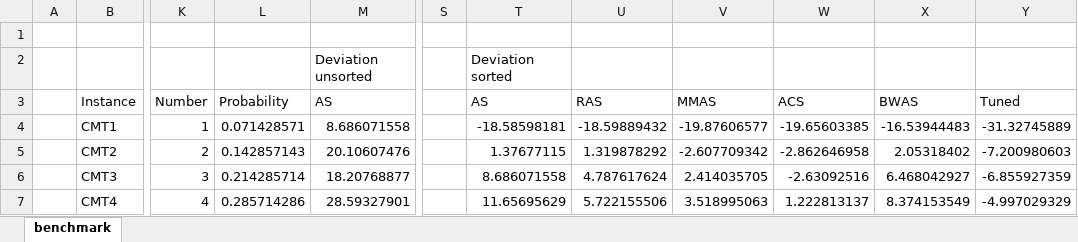
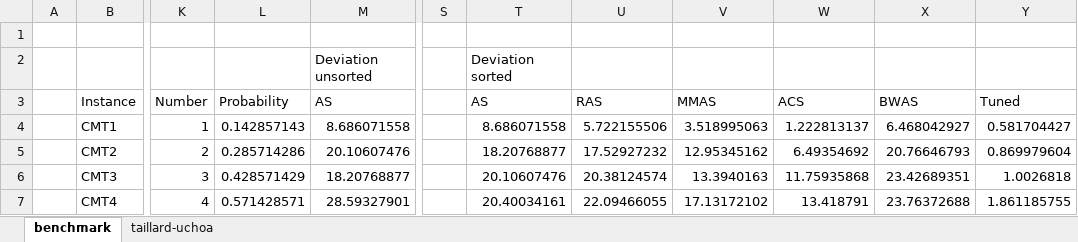
Before and after one commit to ElderMayday/master, an Excel workbook: irace/results/scaled/benchmark.xlsx, sheet benchmark, drawn as a sheet; only a part is shown, gaps mark what is left out; values as stored, in another font and other column widths than the file's, no borders; charts and pictures not drawn; the diff covers the shown part only; the diff names each change by its address in the sheet, - before the commit and + after, or states it on an @@ line.

```diff
--- a/irace/results/scaled/benchmark.xlsx (sheet benchmark)
+++ b/irace/results/scaled/benchmark.xlsx (sheet benchmark)
+sheet tab: taillard-uchoa
-L4: 0.071428571
+L4: 0.142857143
-T4: -18.58598181
+T4: 8.686071558
-U4: -18.59889432
+U4: 5.722155506
-V4: -19.87606577
+V4: 3.518995063
-W4: -19.65603385
+W4: 1.222813137
-X4: -16.53944483
+X4: 6.468042927
-Y4: -31.32745889
+Y4: 0.581704427
-L5: 0.142857143
+L5: 0.285714286
-T5: 1.37677115
+T5: 18.20768877
-U5: 1.319878292
+U5: 17.52927232
-V5: -2.607709342
+V5: 12.95345162
-W5: -2.862646958
+W5: 6.49354692
-X5: 2.05318402
+X5: 20.76646793
-Y5: -7.200980603
+Y5: 0.869979604
-L6: 0.214285714
+L6: 0.428571429
-T6: 8.686071558
+T6: 20.10607476
-U6: 4.787617624
+U6: 20.38124574
-V6: 2.414035705
+V6: 13.3940163
-W6: -2.63092516
+W6: 11.75935868
-X6: 6.468042927
+X6: 23.42689351
-Y6: -6.855927359
+Y6: 1.0026818
-L7: 0.285714286
+L7: 0.571428571
-T7: 11.65695629
+T7: 20.40034161
-U7: 5.722155506
+U7: 22.09466055
-V7: 3.518995063
+V7: 17.13172102
-W7: 1.222813137
+W7: 13.418791
-X7: 8.374153549
+X7: 23.76372688
-Y7: -4.997029329
+Y7: 1.861185755
```
Also changed, not shown: 1 added row, 10 removed rows and 23 edited cells elsewhere in this sheet, formulas that keep their value, charts or pictures, 35 other files.
